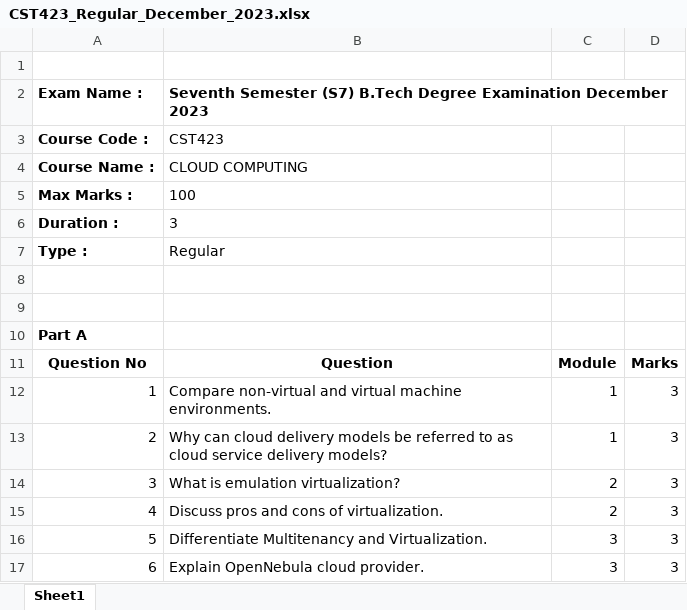
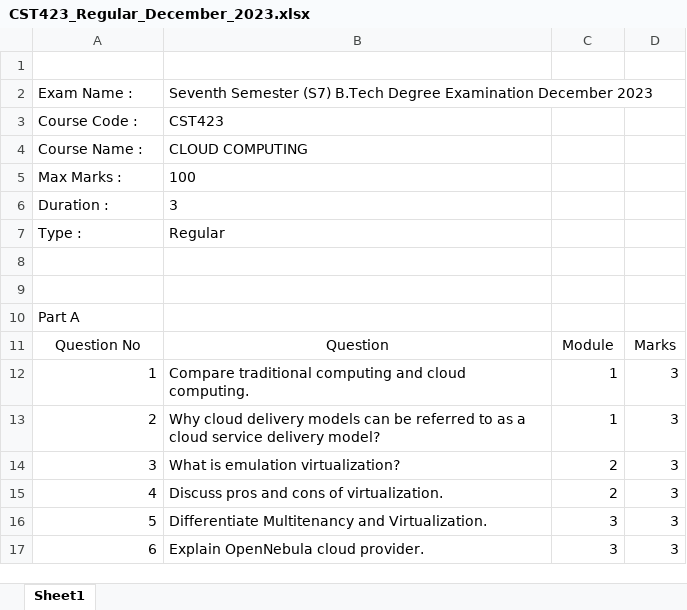
Before and after one commit to pratheekraokb/QPaperAnalyzer, an Excel workbook: QPaperAnalyzerProject/QPaperAnalyzerApp/media/Excel_Files/Temp_QPapers/CST423_Regular_December_2023.xlsx, sheet Sheet1, drawn as a sheet; only a part is shown; values as stored, in another font and other column widths than the file's, no borders; the diff covers the shown part only; the diff names each change by its address in the sheet, - before the commit and + after, or states it on an @@ line.

```diff
--- a/QPaperAnalyzerProject/QPaperAnalyzerApp/media/Excel_Files/Temp_QPapers/CST423_Regular_December_2023.xlsx (sheet Sheet1)
+++ b/QPaperAnalyzerProject/QPaperAnalyzerApp/media/Excel_Files/Temp_QPapers/CST423_Regular_December_2023.xlsx (sheet Sheet1)
-A2:B2 bold: on
+A2:B2 bold: off
-A3:A7 bold: on
+A3:A7 bold: off
-A10 bold: on
+A10 bold: off
-A11:D11 bold: on
+A11:D11 bold: off
-B12: Compare non-virtual and virtual machine environments.
+B12: Compare traditional computing and cloud computing.
-B13: Why can cloud delivery models be referred to as cloud service delivery models?
+B13: Why cloud delivery models can be referred to as a cloud service delivery model?
```
Also changed, not shown: 17 edited cells and cell formats elsewhere in this sheet, 4 other files.
